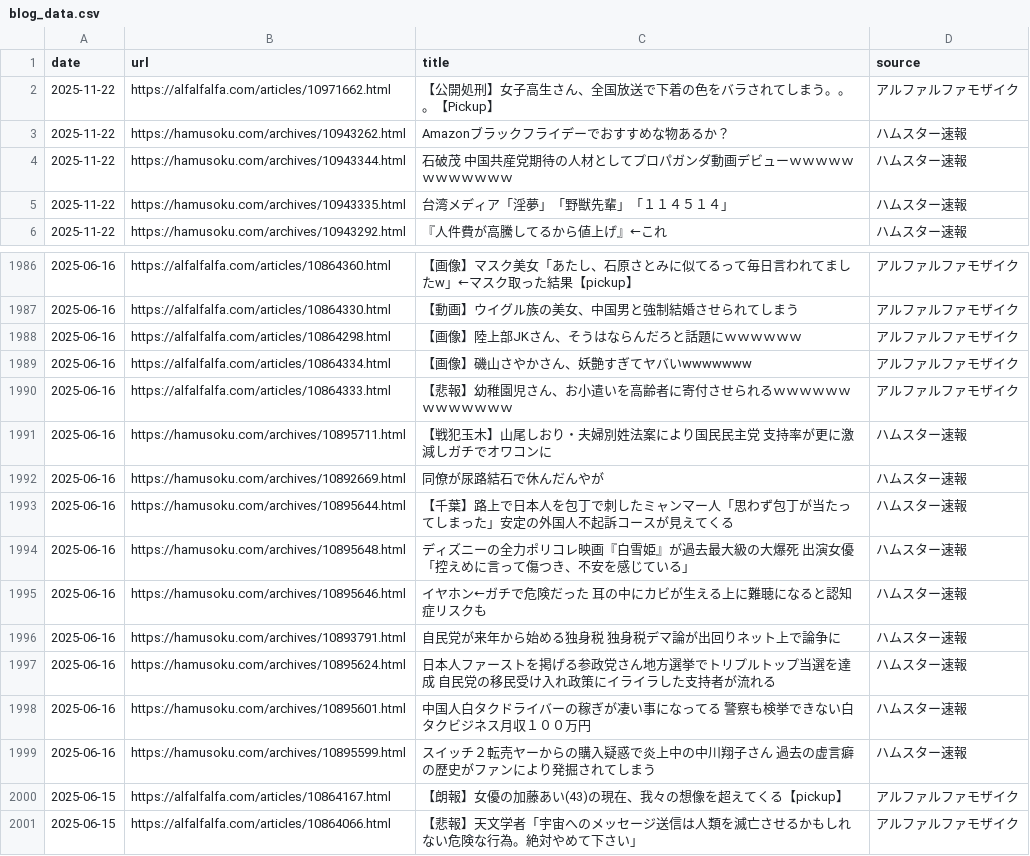
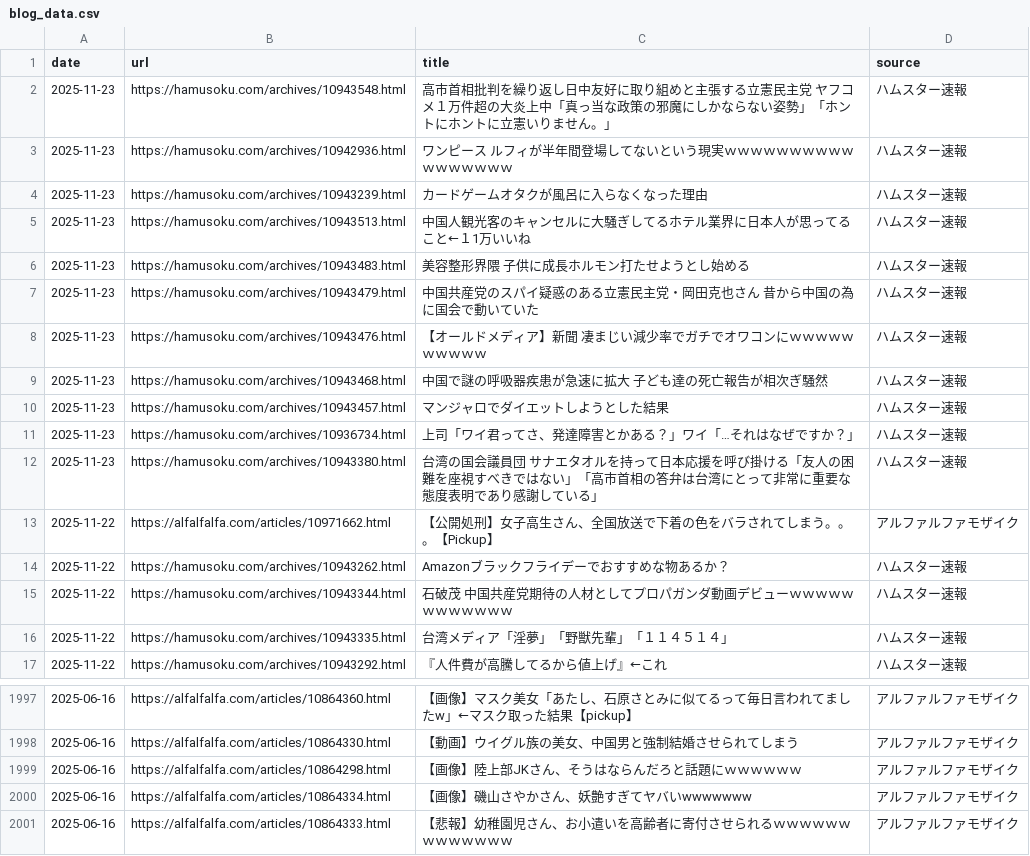
Before and after one commit to frameghostman/githubactionstest, a CSV file: blog_data.csv, drawn as a sheet; only a part is shown, gaps mark what is left out.

```diff
--- a/blog_data.csv
+++ b/blog_data.csv
@@ -1,2 +1,13 @@
 date,url,title,source
+2025-11-23,https://hamusoku.com/archives/10943548.html,高市首相批判を繰り返し日中友好に取り組めと主張する立憲民主党　ヤフコメ１万件超の大炎上中「真っ当な政策の邪魔にしかならない姿勢」「ホントにホントに立憲いりません。」,ハムスター速報
+2025-11-23,https://hamusoku.com/archives/10942936.html,ワンピース　ルフィが半年間登場してないという現実ｗｗｗｗｗｗｗｗｗｗｗｗｗｗｗｗｗ,ハムスター速報
+2025-11-23,https://hamusoku.com/archives/10943239.html,カードゲームオタクが風呂に入らなくなった理由,ハムスター速報
+2025-11-23,https://hamusoku.com/archives/10943513.html,中国人観光客のキャンセルに大騒ぎしてるホテル業界に日本人が思ってること←１1万いいね,ハムスター速報
+2025-11-23,https://hamusoku.com/archives/10943483.html,美容整形界隈　子供に成長ホルモン打たせようとし始める,ハムスター速報
+2025-11-23,https://hamusoku.com/archives/10943479.html,中国共産党のスパイ疑惑のある立憲民主党・岡田克也さん　昔から中国の為に国会で動いていた,ハムスター速報
+2025-11-23,https://hamusoku.com/archives/10943476.html,【オールドメディア】新聞　凄まじい減少率でガチでオワコンにｗｗｗｗｗｗｗｗｗｗ,ハムスター速報
+2025-11-23,https://hamusoku.com/archives/10943468.html,中国で謎の呼吸器疾患が急速に拡大　子ども達の死亡報告が相次ぎ騒然,ハムスター速報
+2025-11-23,https://hamusoku.com/archives/10943457.html,マンジャロでダイエットしようとした結果,ハムスター速報
+2025-11-23,https://hamusoku.com/archives/10936734.html,上司「ワイ君ってさ、発達障害とかある？」ワイ「…それはなぜですか？」,ハムスター速報
+2025-11-23,https://hamusoku.com/archives/10943380.html,台湾の国会議員団　サナエタオルを持って日本応援を呼び掛ける「友人の困難を座視すべきではない」「高市首相の答弁は台湾にとって非常に重要な態度表明であり感謝している」,ハムスター速報
 2025-11-22,https://alfalfalfa.com/articles/10971662.html,【公開処刑】女子高生さん、全国放送で下着の色をバラされてしまう。。。【Pickup】,アルファルファモザイク
@@ -1990,12 +2001 @@ date,url,title,source
 2025-06-16,https://alfalfalfa.com/articles/10864333.html,【悲報】幼稚園児さん、お小遣いを高齢者に寄付させられるｗｗｗｗｗｗｗｗｗｗｗｗｗ,アルファルファモザイク
-2025-06-16,https://hamusoku.com/archives/10895711.html,【戦犯玉木】山尾しおり・夫婦別姓法案により国民民主党　支持率が更に激減しガチでオワコンに,ハムスター速報
-2025-06-16,https://hamusoku.com/archives/10892669.html,同僚が尿路結石で休んだんやが,ハムスター速報
-2025-06-16,https://hamusoku.com/archives/10895644.html,【千葉】路上で日本人を包丁で刺したミャンマー人「思わず包丁が当たってしまった」安定の外国人不起訴コースが見えてくる,ハムスター速報
-2025-06-16,https://hamusoku.com/archives/10895648.html,ディズニーの全力ポリコレ映画『白雪姫』が過去最大級の大爆死　出演女優「控えめに言って傷つき、不安を感じている」,ハムスター速報
-2025-06-16,https://hamusoku.com/archives/10895646.html,イヤホン←ガチで危険だった　耳の中にカビが生える上に難聴になると認知症リスクも,ハムスター速報
-2025-06-16,https://hamusoku.com/archives/10893791.html,自民党が来年から始める独身税　独身税デマ論が出回りネット上で論争に,ハムスター速報
-2025-06-16,https://hamusoku.com/archives/10895624.html,日本人ファーストを掲げる参政党さん地方選挙でトリプルトップ当選を達成　自民党の移民受け入れ政策にイライラした支持者が流れる,ハムスター速報
-2025-06-16,https://hamusoku.com/archives/10895601.html,中国人白タクドライバーの稼ぎが凄い事になってる　警察も検挙できない白タクビジネス月収１００万円,ハムスター速報
-2025-06-16,https://hamusoku.com/archives/10895599.html,スイッチ２転売ヤーからの購入疑惑で炎上中の中川翔子さん　過去の虚言癖の歴史がファンにより発掘されてしまう,ハムスター速報
-2025-06-15,https://alfalfalfa.com/articles/10864167.html,【朗報】女優の加藤あい(43)の現在、我々の想像を超えてくる【pickup】,アルファルファモザイク
-2025-06-15,https://alfalfalfa.com/articles/10864066.html,【悲報】天文学者「宇宙へのメッセージ送信は人類を滅亡させるかもしれない危険な行為。絶対やめて下さい」,アルファルファモザイク
```
Also changed, not shown: 2 other files.
